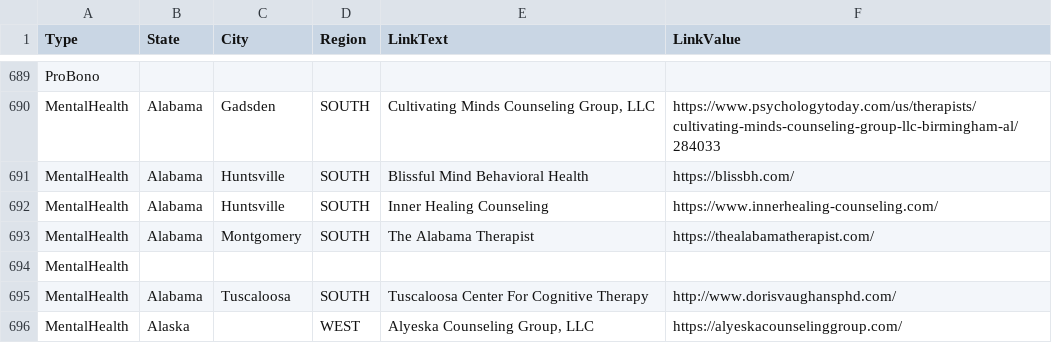
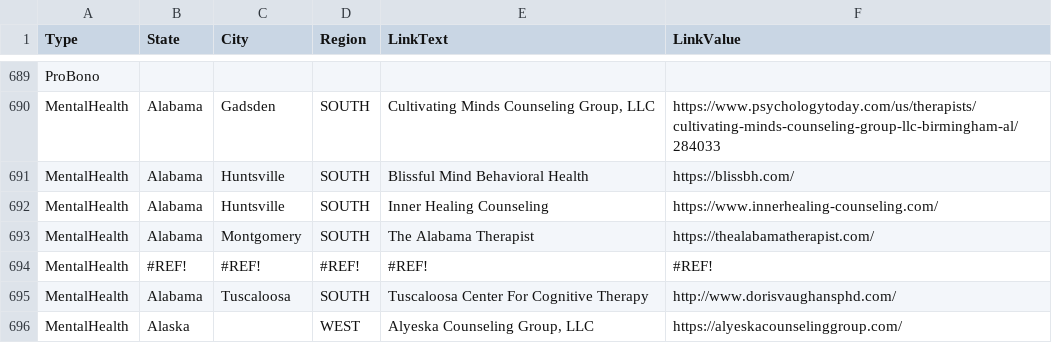
Before and after one commit to duallain/beanally, a CSV file: beanally.csv, drawn as a sheet; only a part is shown, gaps mark what is left out.

```diff
--- a/beanally.csv
+++ b/beanally.csv
@@ -695,3 +695,3 @@ MentalHealth,Alabama,Huntsville,SOUTH,Inner Healing Counseling,https://www.inner
 MentalHealth,Alabama,Montgomery,SOUTH,The Alabama Therapist,https://thealabamatherapist.com/
-MentalHealth,,,,,
+MentalHealth,#REF!,#REF!,#REF!,#REF!,#REF!
 MentalHealth,Alabama,Tuscaloosa,SOUTH,Tuscaloosa Center For Cognitive Therapy,http://www.dorisvaughansphd.com/
```
